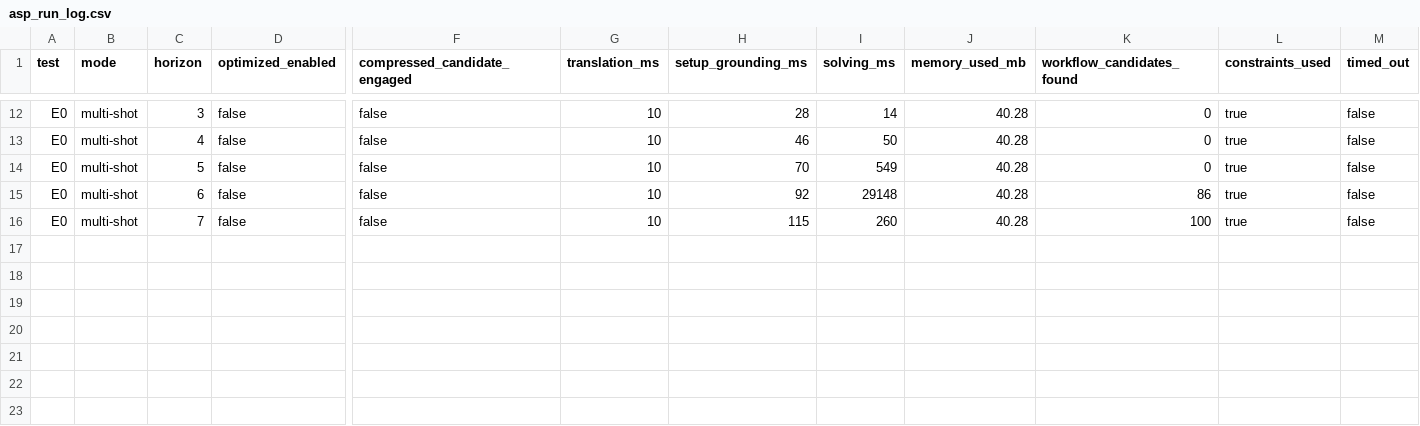
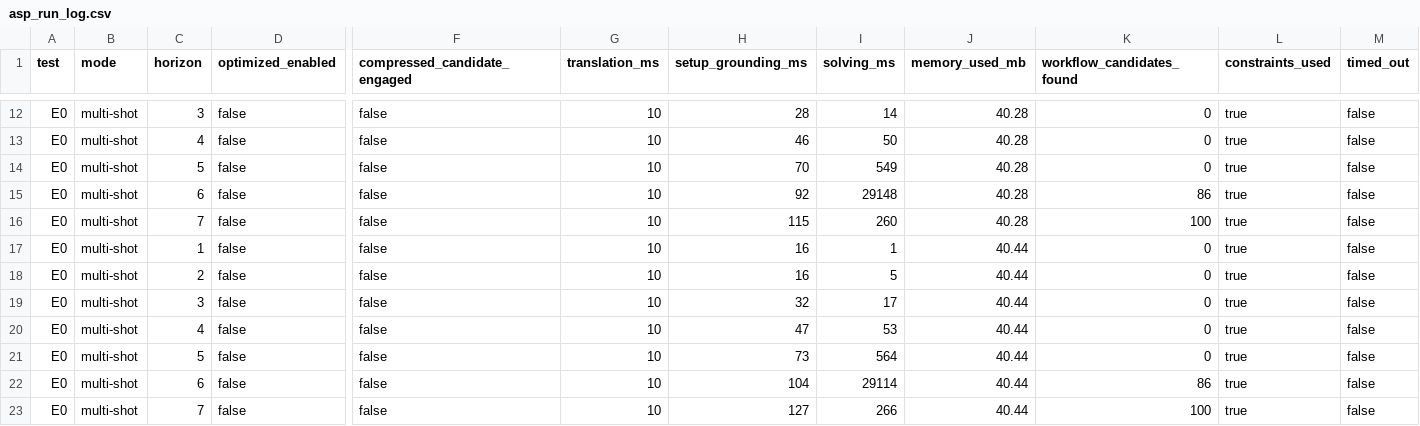
Before and after one commit to Workflomics/clindaws, a CSV file: results/solutions_GeoGMT_E0/WC/asp_run_log.csv, drawn as a sheet; only a part is shown, gaps mark what is left out; rows hold the shown columns only; the diff names each change by its address in the sheet, - before the commit and + after, or states it on an @@ line.

```diff
--- a/results/solutions_GeoGMT_E0/WC/asp_run_log.csv
+++ b/results/solutions_GeoGMT_E0/WC/asp_run_log.csv
+row 17: E0 | multi-shot | 1 | false | false | 10 | 16 | 1 | 40.44 | 0 | true | false
+row 18: E0 | multi-shot | 2 | false | false | 10 | 16 | 5 | 40.44 | 0 | true | false
+row 19: E0 | multi-shot | 3 | false | false | 10 | 32 | 17 | 40.44 | 0 | true | false
+row 20: E0 | multi-shot | 4 | false | false | 10 | 47 | 53 | 40.44 | 0 | true | false
+row 21: E0 | multi-shot | 5 | false | false | 10 | 73 | 564 | 40.44 | 0 | true | false
+row 22: E0 | multi-shot | 6 | false | false | 10 | 104 | 29114 | 40.44 | 86 | true | false
+row 23: E0 | multi-shot | 7 | false | false | 10 | 127 | 266 | 40.44 | 100 | true | false
```
Also changed, not shown: results/solutions_GeoGMT_E0/WC/asp_run_summary.csv, results/solutions_MassSpectrometry_No3_extended/WC/asp_run_log.csv, 9 other files.
